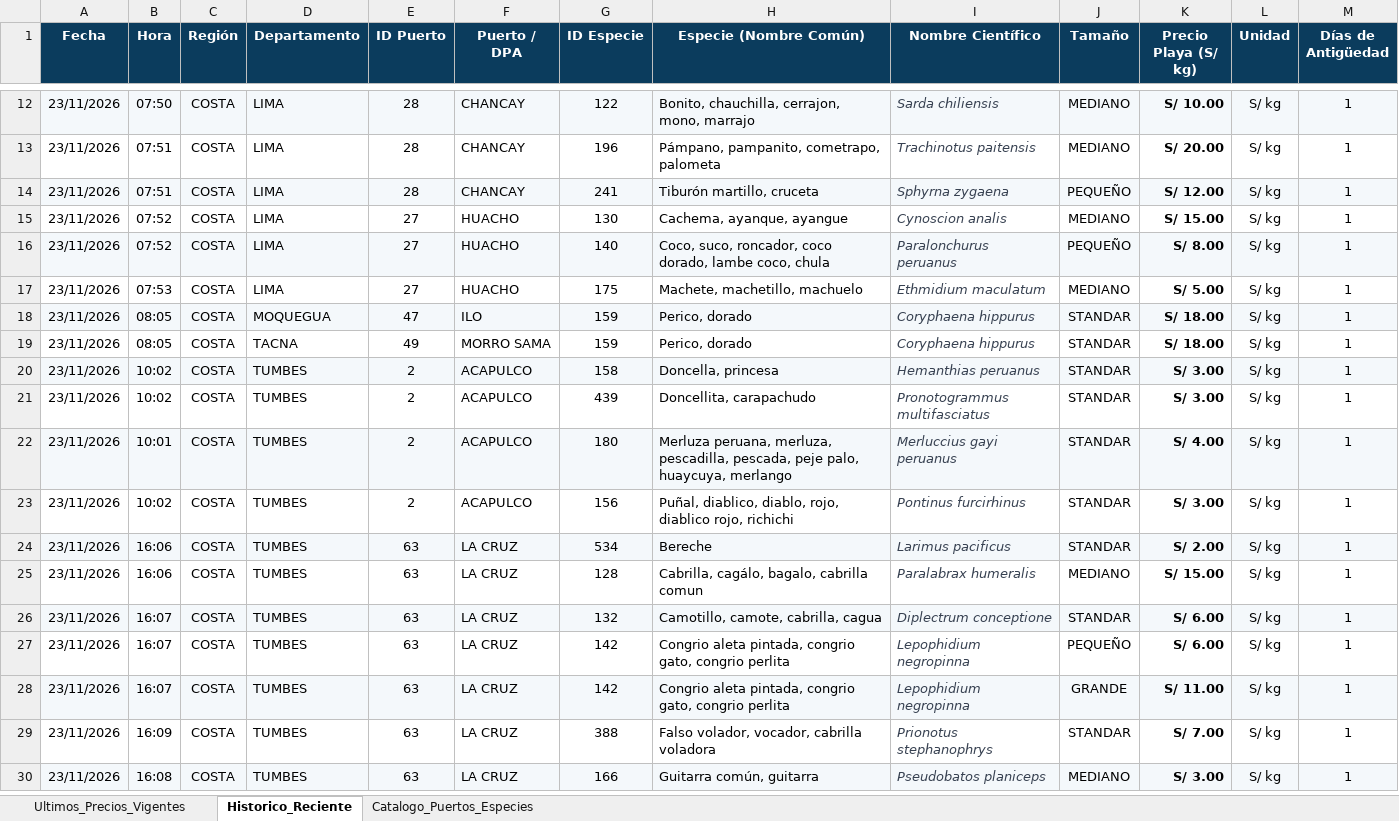
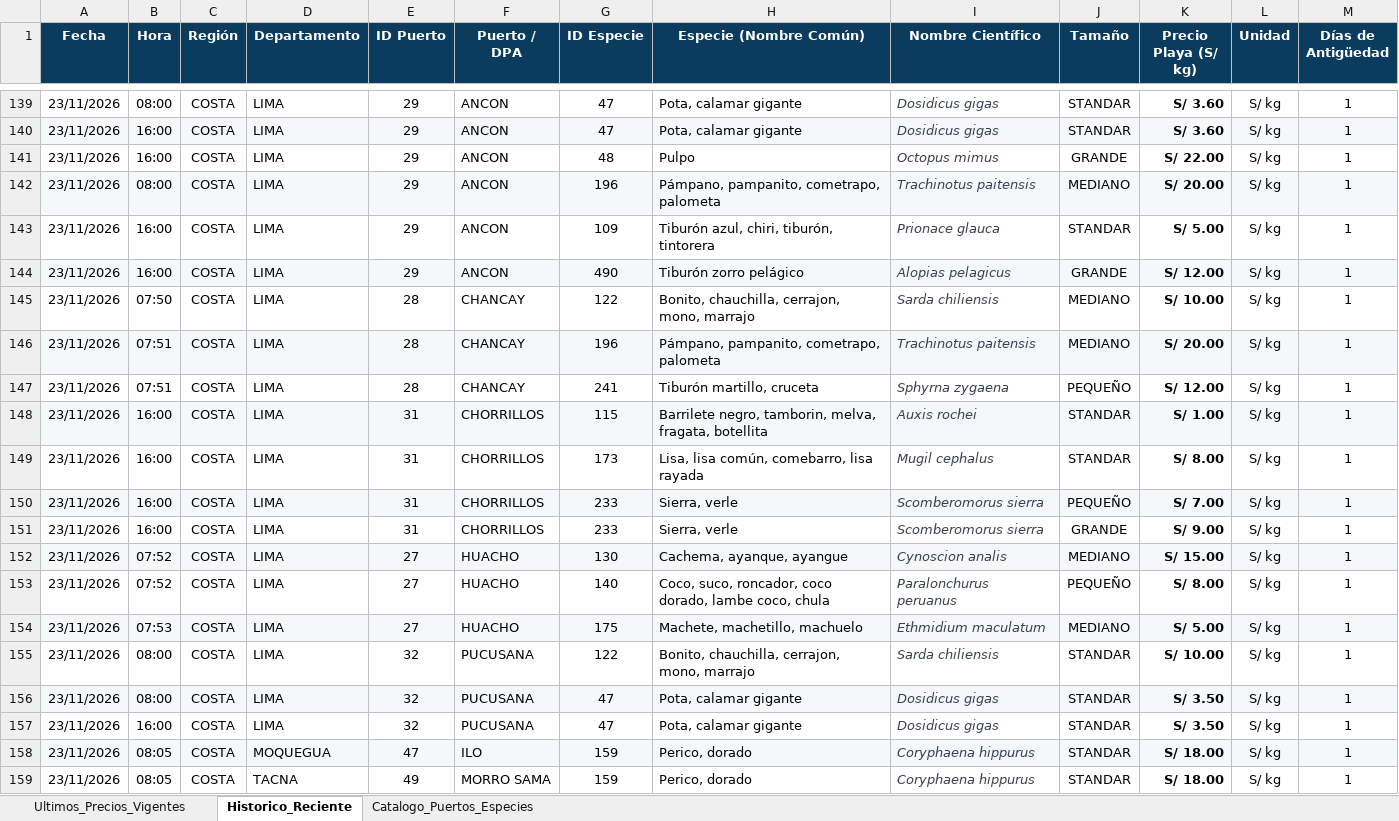
Before and after one commit to achayna/Generador-precios, an Excel workbook: output/Precios_Playa_IMARPE_Nacional.xlsx, sheet Historico_Reciente, drawn as a sheet; only a part is shown, gaps mark what is left out; the shorter side is filled out with more unchanged rows; values as stored, in another font and other column widths than the file's, no borders; addresses are those after the commit; the diff covers the shown part only; the diff names each change by its address in the sheet, - before the commit and + after, or states it on an @@ line.

```diff
--- a/output/Precios_Playa_IMARPE_Nacional.xlsx (sheet Historico_Reciente)
+++ b/output/Precios_Playa_IMARPE_Nacional.xlsx (sheet Historico_Reciente)
+row 139: 23/11/2026 | 08:00 | COSTA | LIMA | 29 | ANCON | 47 | Pota, calamar gigante | Dosidicus gigas | STANDAR | S/ 3.60 | S/ kg | 1
+row 140: 23/11/2026 | 16:00 | COSTA | LIMA | 29 | ANCON | 47 | Pota, calamar gigante | Dosidicus gigas | STANDAR | S/ 3.60 | S/ kg | 1
+row 141: 23/11/2026 | 16:00 | COSTA | LIMA | 29 | ANCON | 48 | Pulpo | Octopus mimus | GRANDE | S/ 22.00 | S/ kg | 1
+row 142: 23/11/2026 | 08:00 | COSTA | LIMA | 29 | ANCON | 196 | Pámpano, pampanito, cometrapo, palometa | Trachinotus paitensis | MEDIANO | S/ 20.00 | S/ kg | 1
+row 143: 23/11/2026 | 16:00 | COSTA | LIMA | 29 | ANCON | 109 | Tiburón azul, chiri, tiburón, tintorera | Prionace glauca | STANDAR | S/ 5.00 | S/ kg | 1
+row 144: 23/11/2026 | 16:00 | COSTA | LIMA | 29 | ANCON | 490 | Tiburón zorro pelágico | Alopias pelagicus | GRANDE | S/ 12.00 | S/ kg | 1
-A145:M145 fill: #F4F8FB
+A145:M145 fill: none
-A146:M146 fill: none
+A146:M146 fill: #F4F8FB
-A147:M147 fill: #F4F8FB
+A147:M147 fill: none
+row 148: 23/11/2026 | 16:00 | COSTA | LIMA | 31 | CHORRILLOS | 115 | Barrilete negro, tamborin, melva, fragata, botellita | Auxis rochei | STANDAR | S/ 1.00 | S/ kg | 1
+row 149: 23/11/2026 | 16:00 | COSTA | LIMA | 31 | CHORRILLOS | 173 | Lisa, lisa común, comebarro, lisa rayada | Mugil cephalus | STANDAR | S/ 8.00 | S/ kg | 1
+row 150: 23/11/2026 | 16:00 | COSTA | LIMA | 31 | CHORRILLOS | 233 | Sierra, verle | Scomberomorus sierra | PEQUEÑO | S/ 7.00 | S/ kg | 1
+row 151: 23/11/2026 | 16:00 | COSTA | LIMA | 31 | CHORRILLOS | 233 | Sierra, verle | Scomberomorus sierra | GRANDE | S/ 9.00 | S/ kg | 1
-A152:M152 fill: none
+A152:M152 fill: #F4F8FB
-A153:M153 fill: #F4F8FB
+A153:M153 fill: none
-A154:M154 fill: none
+A154:M154 fill: #F4F8FB
+row 155: 23/11/2026 | 08:00 | COSTA | LIMA | 32 | PUCUSANA | 122 | Bonito, chauchilla, cerrajon, mono, marrajo | Sarda chiliensis | STANDAR | S/ 10.00 | S/ kg | 1
+row 156: 23/11/2026 | 08:00 | COSTA | LIMA | 32 | PUCUSANA | 47 | Pota, calamar gigante | Dosidicus gigas | STANDAR | S/ 3.50 | S/ kg | 1
+row 157: 23/11/2026 | 16:00 | COSTA | LIMA | 32 | PUCUSANA | 47 | Pota, calamar gigante | Dosidicus gigas | STANDAR | S/ 3.50 | S/ kg | 1
```
Also changed, not shown: 127 added rows and cell formats elsewhere in this sheet, sheet Ultimos_Precios_Vigentes, 2 other files.
